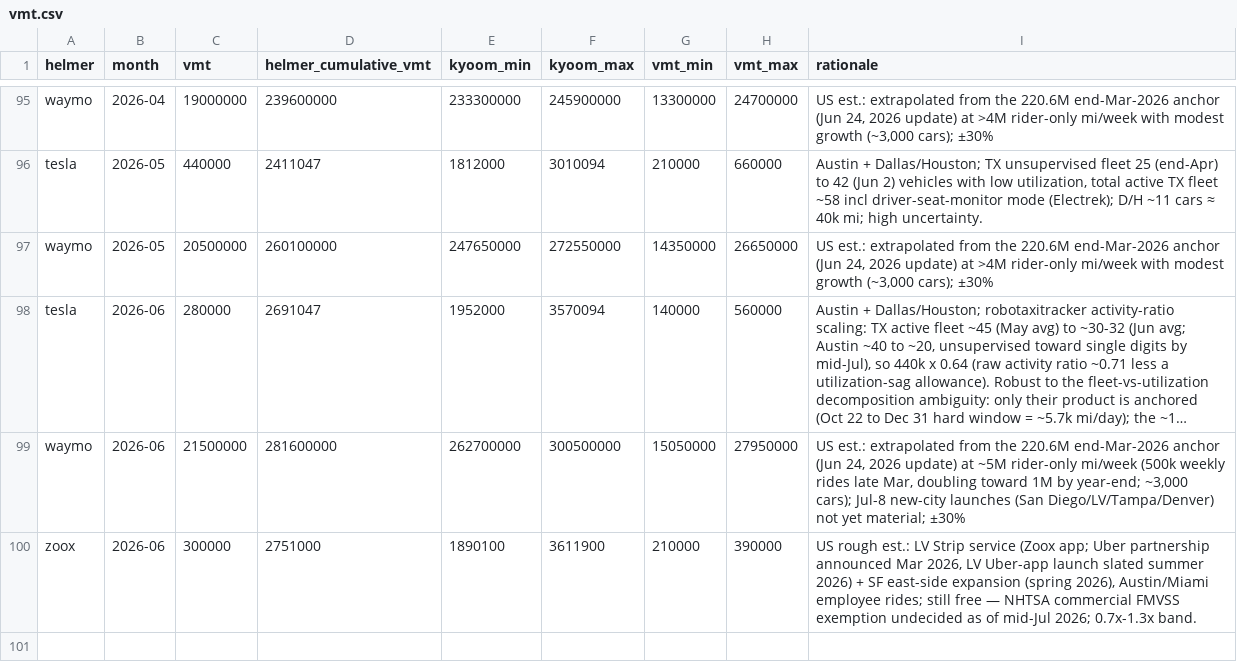
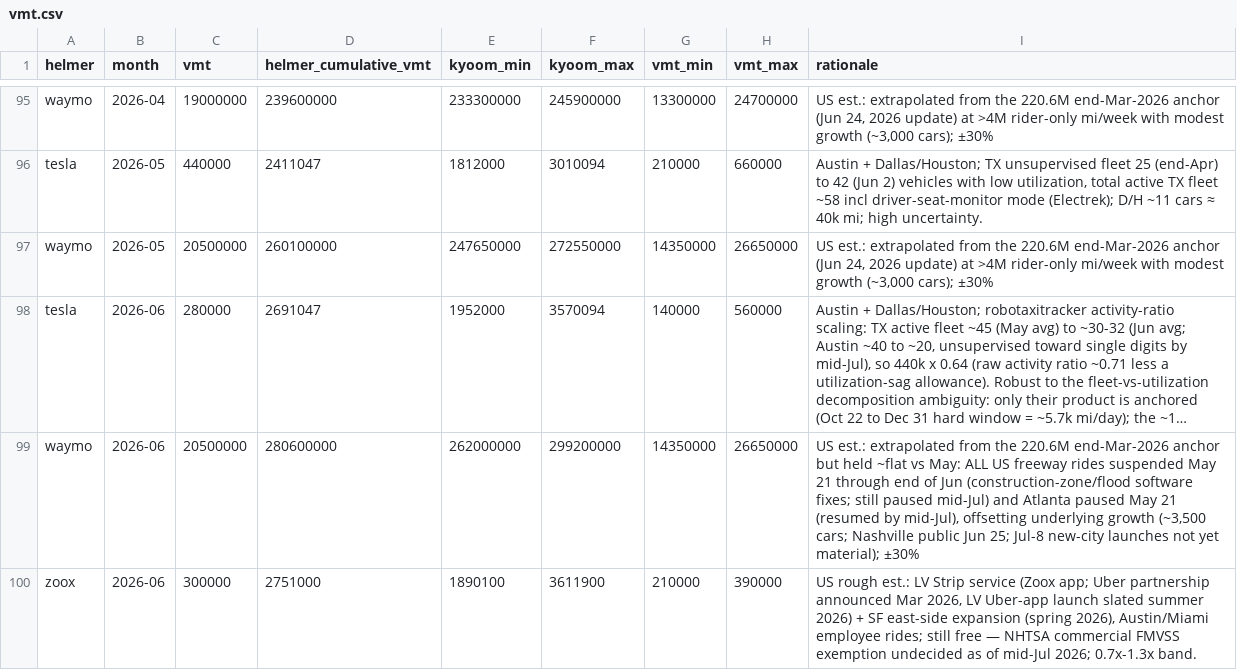
Before and after one commit to dreeves/crashla, a CSV file: data/vmt.csv, drawn as a sheet; only a part is shown, gaps mark what is left out; long unchanged cells end in …; removed rows and columns are numbered as before the commit, all else as after; the diff names each change by its address in the sheet, - before the commit and + after, or states it on an @@ line.

Commit message:
Waymo freeway update

```diff
--- a/data/vmt.csv
+++ b/data/vmt.csv
-row 99: waymo | 2026-06 | 21500000 | 281600000 | 262700000 | 300500000 | 15050000 | 27950000 | US est.: extrapolated from the 220.6M end-Mar-2026 anchor (Jun 24, 2026 update) at ~5M rider-only mi/week (500k weekly rides late Mar, doubling toward 1M by year-end; ~3,000 cars); Jul-8 new-city launches (San Diego/LV/Tampa/Denver) not yet material; ±30%
+row 99: waymo | 2026-06 | 20500000 | 280600000 | 262000000 | 299200000 | 14350000 | 26650000 | US est.: extrapolated from the 220.6M end-Mar-2026 anchor but held ~flat vs May: ALL US freeway rides suspended May 21 through end of Jun (construction-zone/flood software fixes; still paused mid-Jul) and Atlanta paused May 21 (resumed by mid-Jul), offsetting underlying growth (~3,500 cars; Nashville public Jun 25; Jul-8 new-city launches not yet material); ±30%
```
Also changed, not shown: 3 other files.
